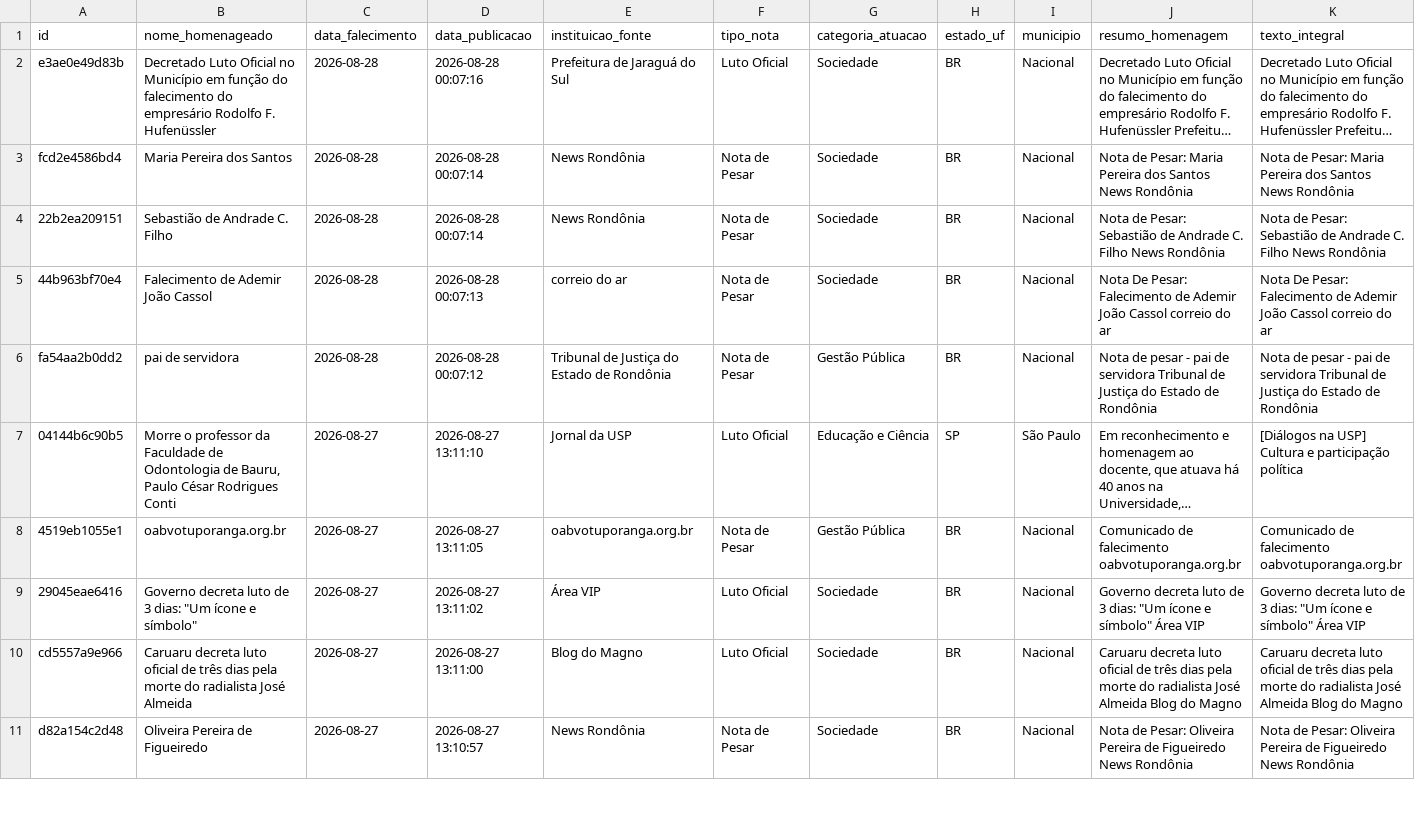
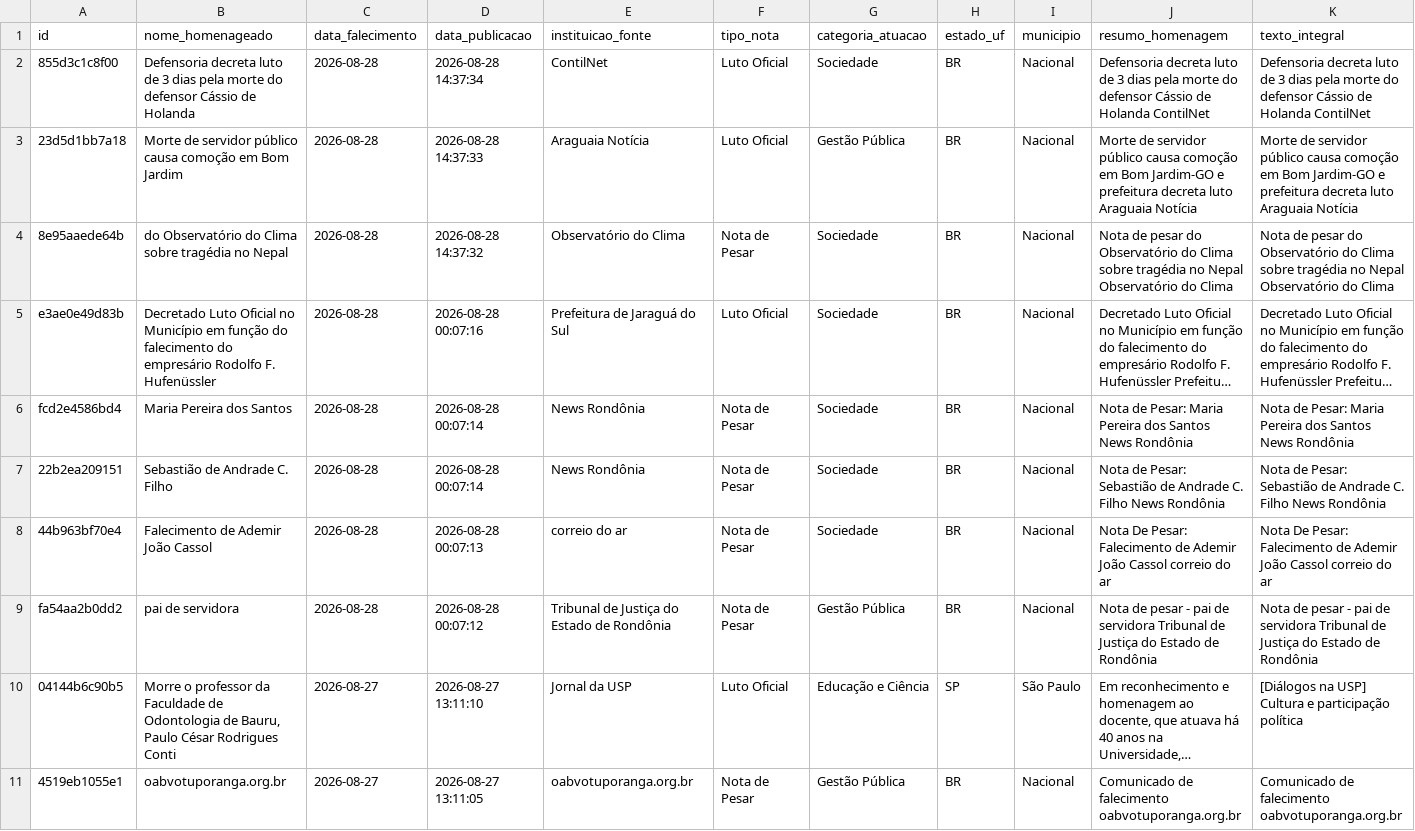
Before and after one commit to yuriluna85/obituarium, a CSV file: data/2026/08/obituario_2026_08.csv, drawn as a sheet; only a part is shown; the shorter side is filled out with more unchanged rows; long unchanged cells end in …; rows hold the shown columns only; the diff names each change by its address in the sheet, - before the commit and + after, or states it on an @@ line.

```diff
--- a/data/2026/08/obituario_2026_08.csv
+++ b/data/2026/08/obituario_2026_08.csv
+row 2: 855d3c1c8f00 | Defensoria decreta luto de 3 dias pela morte do defensor Cássio de Holanda | 2026-08-28 | 2026-08-28 14:37:34 | ContilNet | Luto Oficial | Sociedade | BR | Nacional | Defensoria decreta luto de 3 dias pela morte do defensor Cássio de Holanda ContilNet | Defensoria decreta luto de 3 dias pela morte do defensor Cássio de Holanda ContilNet
+row 3: 23d5d1bb7a18 | Morte de servidor público causa comoção em Bom Jardim | 2026-08-28 | 2026-08-28 14:37:33 | Araguaia Notícia | Luto Oficial | Gestão Pública | BR | Nacional | Morte de servidor público causa comoção em Bom Jardim-GO e prefeitura decreta luto Araguaia Notícia | Morte de servidor público causa comoção em Bom Jardim-GO e prefeitura decreta luto Araguaia Notícia
+row 4: 8e95aaede64b | do Observatório do Clima sobre tragédia no Nepal | 2026-08-28 | 2026-08-28 14:37:32 | Observatório do Clima | Nota de Pesar | Sociedade | BR | Nacional | Nota de pesar do Observatório do Clima sobre tragédia no Nepal Observatório do Clima | Nota de pesar do Observatório do Clima sobre tragédia no Nepal Observatório do Clima
```
